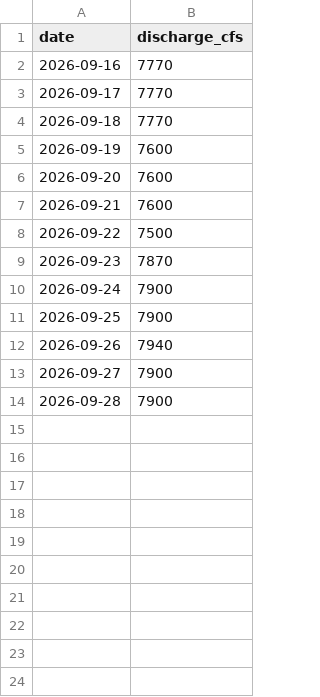
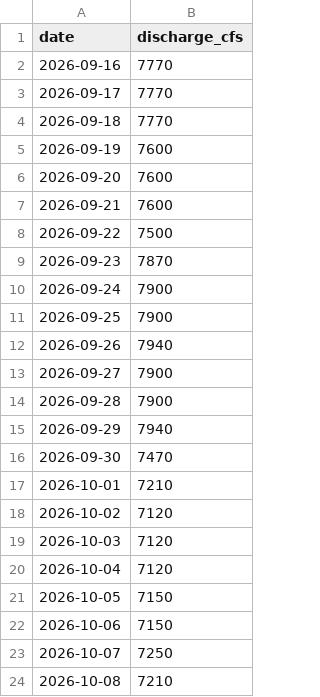
Before and after one commit to cyrilawoyemi99-max/lees-ferry-discharge-log, a CSV file: readings.csv, drawn as a sheet; the diff names each change by its address in the sheet, - before the commit and + after, or states it on an @@ line.

Commit message:
Days 14-23 (2026-09-29 to 2026-10-08): catch-up from USGS tabular data

```diff
--- a/readings.csv
+++ b/readings.csv
+row 15: 2026-09-29 | 7940
+row 16: 2026-09-30 | 7470
+row 17: 2026-10-01 | 7210
+row 18: 2026-10-02 | 7120
+row 19: 2026-10-03 | 7120
+row 20: 2026-10-04 | 7120
+row 21: 2026-10-05 | 7150
+row 22: 2026-10-06 | 7150
+row 23: 2026-10-07 | 7250
+row 24: 2026-10-08 | 7210
```
